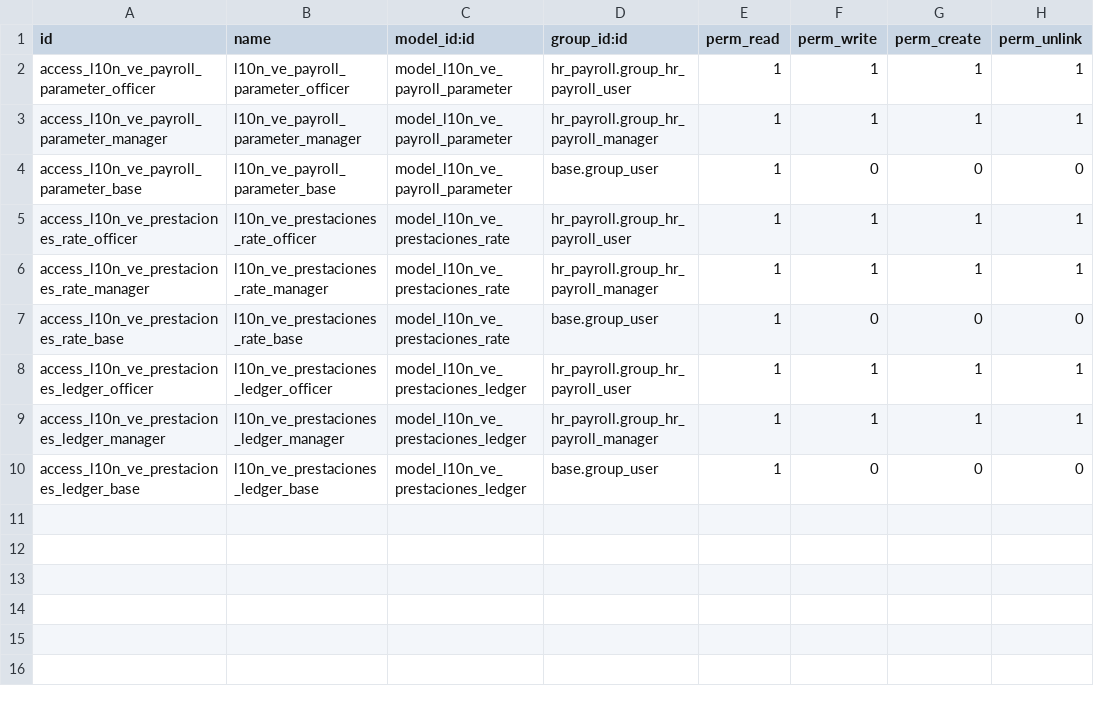
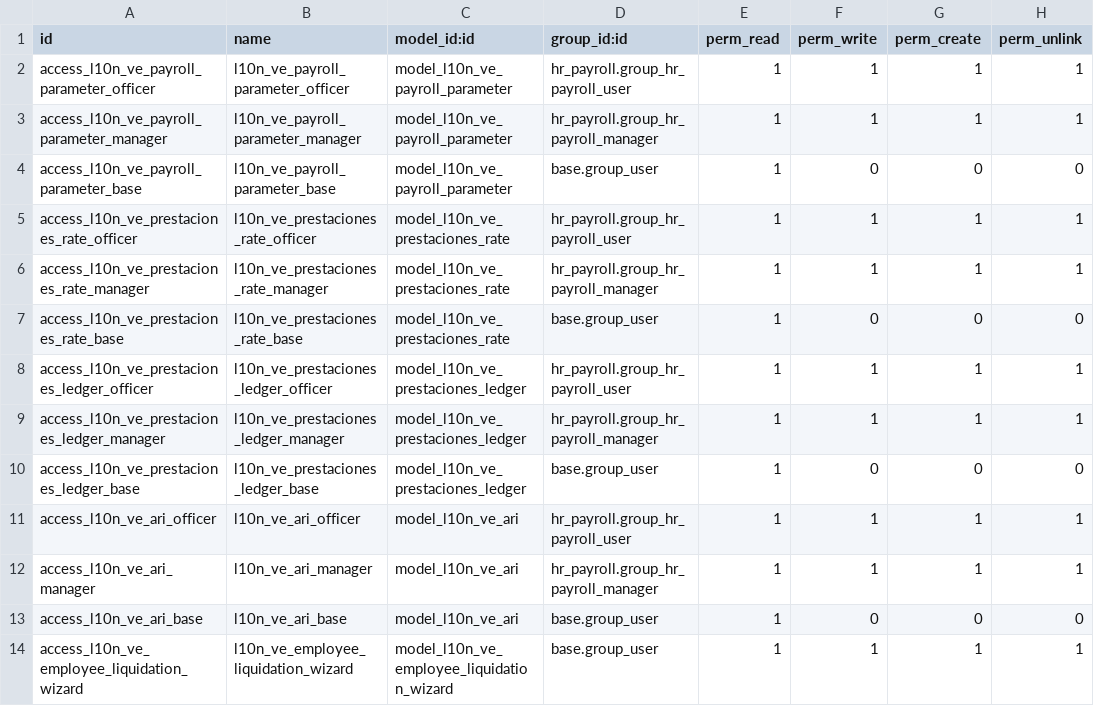
Before and after one commit to florez89/odoo-venezuela, a CSV file: l10n_ve_payroll/security/ir.model.access.csv, drawn as a sheet; the diff names each change by its address in the sheet, - before the commit and + after, or states it on an @@ line.

Commit message:
feat(payroll): implement Phase 8 (ISLR / AR-I) and Phase 9 (LOTTT Severance/Liquidaciones de Ley) complete with tests and updated manual PDF

```diff
--- a/l10n_ve_payroll/security/ir.model.access.csv
+++ b/l10n_ve_payroll/security/ir.model.access.csv
+row 11: access_l10n_ve_ari_officer | l10n_ve_ari_officer | model_l10n_ve_ari | hr_payroll.group_hr_payroll_user | 1 | 1 | 1 | 1
+row 12: access_l10n_ve_ari_manager | l10n_ve_ari_manager | model_l10n_ve_ari | hr_payroll.group_hr_payroll_manager | 1 | 1 | 1 | 1
+row 13: access_l10n_ve_ari_base | l10n_ve_ari_base | model_l10n_ve_ari | base.group_user | 1 | 0 | 0 | 0
+row 14: access_l10n_ve_employee_liquidation_wizard | l10n_ve_employee_liquidation_wizard | model_l10n_ve_employee_liquidation_wizard | base.group_user | 1 | 1 | 1 | 1
```
Also changed, not shown: 13 other files.
